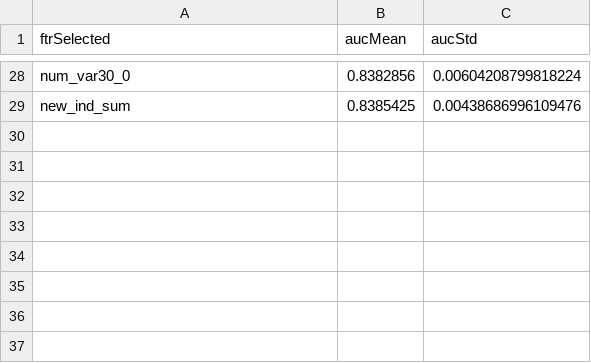
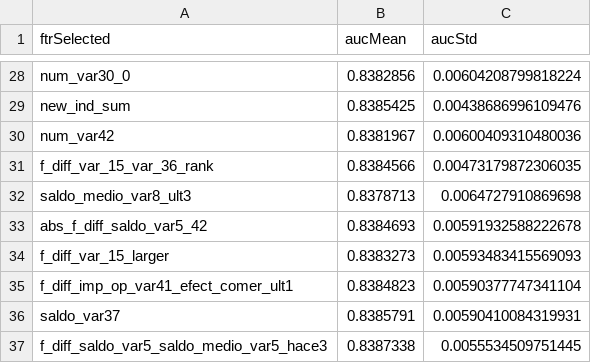
Before and after one commit to mingsnu/stat502kaggle, a CSV file: User/weicheng/tuning/hexiehao_aa_R10.csv, drawn as a sheet; only a part is shown, gaps mark what is left out.

```diff
--- a/User/weicheng/tuning/hexiehao_aa_R10.csv
+++ b/User/weicheng/tuning/hexiehao_aa_R10.csv
@@ -29 +29,9 @@
 "new_ind_sum",0.8385425,0.00438686996109476
+"num_var42",0.8381967,0.00600409310480036
+"f_diff_var_15_var_36_rank",0.8384566,0.00473179872306035
+"saldo_medio_var8_ult3",0.8378713,0.0064727910869698
+"abs_f_diff_saldo_var5_42",0.8384693,0.00591932588222678
+"f_diff_var_15_larger",0.8383273,0.00593483415569093
+"f_diff_imp_op_var41_efect_comer_ult1",0.8384823,0.00590377747341104
+"saldo_var37",0.8385791,0.00590410084319931
+"f_diff_saldo_var5_saldo_medio_var5_hace3",0.8387338,0.0055534509751445
```
Also changed, not shown: User/weicheng/comparison/method1.csv, User/weicheng/tuning/hexiehao_bb_R10.csv, 8 other files.
